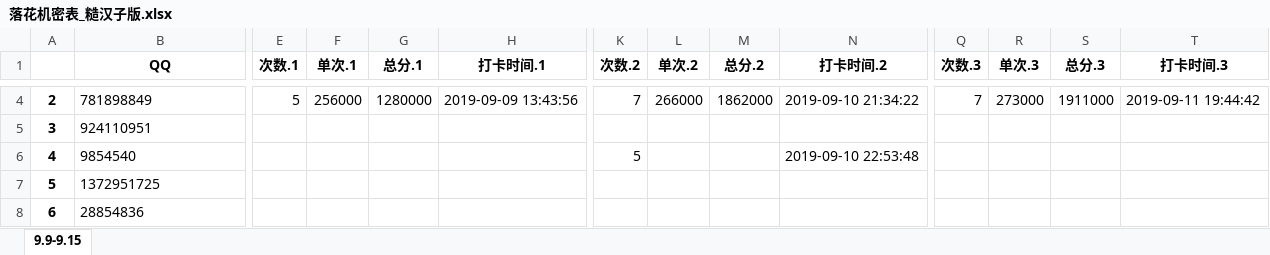
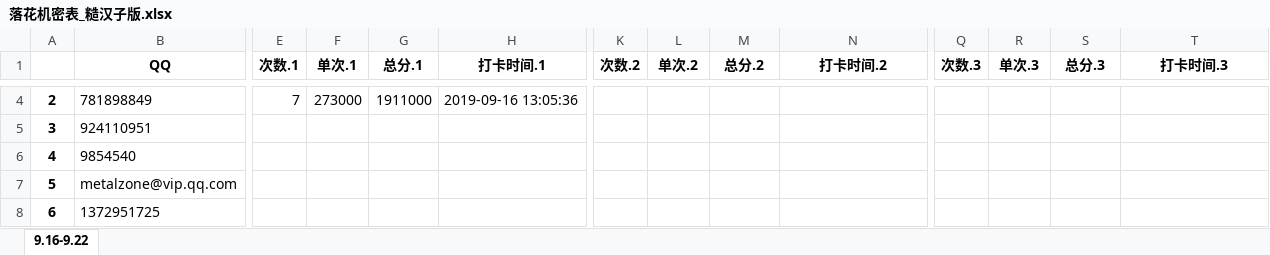
Before and after one commit to julystone/Tools_for_group, an Excel workbook: 落花机密表_糙汉子版.xlsx, sheet 9.16-9.22, drawn as a sheet; only a part is shown, gaps mark what is left out; values as stored, in another font and other column widths than the file's, no borders; removed rows and columns are numbered as before the commit, all else as after; rows hold the shown columns only; the diff covers the shown part only; the diff names each change by its address in the sheet, - before the commit and + after, or states it on an @@ line.

```diff
--- a/落花机密表_糙汉子版.xlsx (sheet 9.16-9.22)
+++ b/落花机密表_糙汉子版.xlsx (sheet 9.16-9.22)
-sheet tab: 9.9-9.15
+sheet tab: 9.16-9.22
-E4 (次数.1): 5
+E4 (次数.1): 7
-F4 (单次.1): 256000
+F4 (单次.1): 273000
-G4 (总分.1): 1280000
+G4 (总分.1): 1911000
-H4 (打卡时间.1): 2019-09-09 13:43:56
+H4 (打卡时间.1): 2019-09-16 13:05:36
-K4 (次数.2): 7
+K4 (次数.2): (empty)
-L4 (单次.2): 266000
+L4 (单次.2): (empty)
-M4 (总分.2): 1862000
+M4 (总分.2): (empty)
-N4 (打卡时间.2): 2019-09-10 21:34:22
+N4 (打卡时间.2): (empty)
-Q4 (次数.3): 7
+Q4 (次数.3): (empty)
-R4 (单次.3): 273000
+R4 (单次.3): (empty)
-S4 (总分.3): 1911000
+S4 (总分.3): (empty)
-T4 (打卡时间.3): 2019-09-11 19:44:42
+T4 (打卡时间.3): (empty)
-K6 (次数.2): 5
+K6 (次数.2): (empty)
-N6 (打卡时间.2): 2019-09-10 22:53:48
+N6 (打卡时间.2): (empty)
+row 7: 5 | metalzone@vip.qq.com
@@ column A renumbered from row 8 down @@
-row 8: 6 | 28854836
```
Also changed, not shown: 2 added rows, 3 removed rows and 948 edited cells elsewhere in this sheet, 7 other files.
